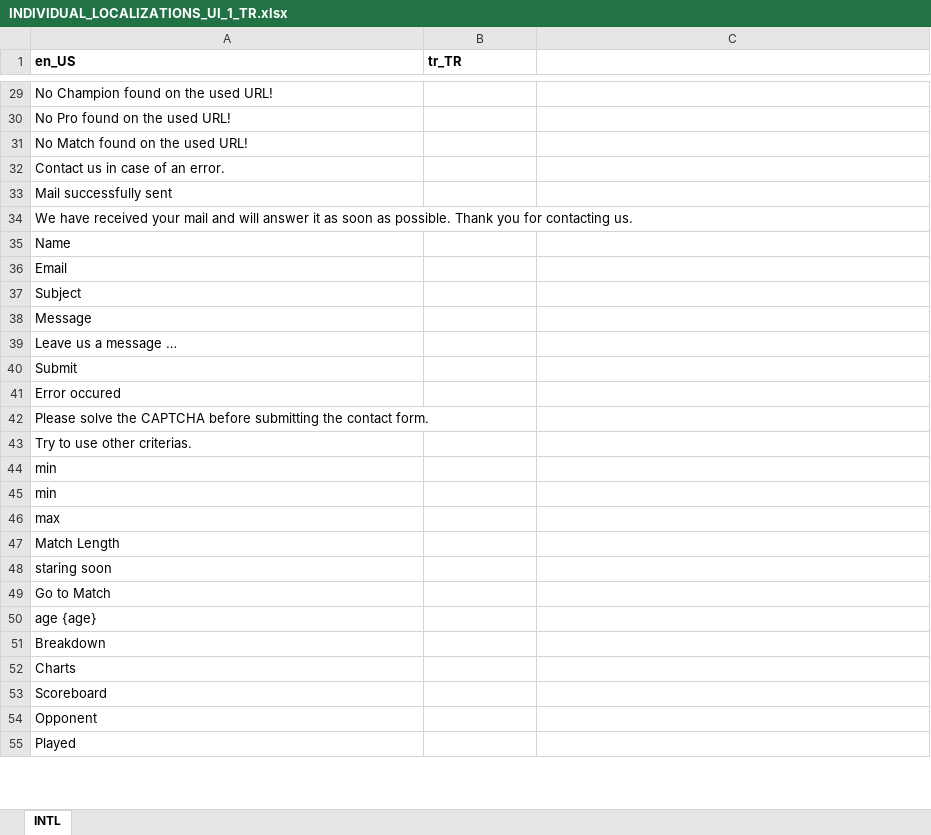
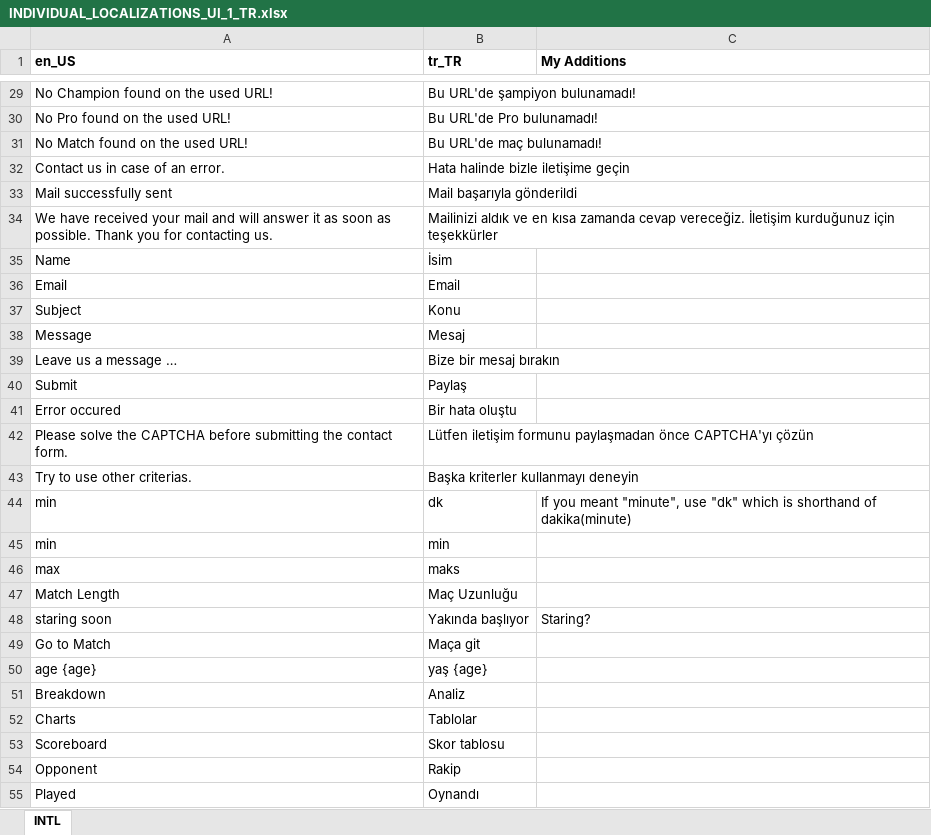
Before and after one commit to hk86/lolvvv-assets, an Excel workbook: private/INDIVIDUAL_LOCALIZATIONS_UI_1_TR.xlsx, sheet INTL, drawn as a sheet; only a part is shown, gaps mark what is left out; values as stored, in another font and other column widths than the file's, no borders; the diff covers the shown part only; the diff names each change by its address in the sheet, - before the commit and + after, or states it on an @@ line.

```diff
--- a/private/INDIVIDUAL_LOCALIZATIONS_UI_1_TR.xlsx (sheet INTL)
+++ b/private/INDIVIDUAL_LOCALIZATIONS_UI_1_TR.xlsx (sheet INTL)
-C1: (empty)
+C1: My Additions
-B29 (tr_TR): (empty)
+B29 (tr_TR): Bu URL'de şampiyon bulunamadı!
-B30 (tr_TR): (empty)
+B30 (tr_TR): Bu URL'de Pro bulunamadı!
-B31 (tr_TR): (empty)
+B31 (tr_TR): Bu URL'de maç bulunamadı!
-B32 (tr_TR): (empty)
+B32 (tr_TR): Hata halinde bizle iletişime geçin
-B33 (tr_TR): (empty)
+B33 (tr_TR): Mail başarıyla gönderildi
-B34 (tr_TR): (empty)
+B34 (tr_TR): Mailinizi aldık ve en kısa zamanda cevap vereceğiz. İletişim kurduğunuz için teşekkürler
-B35 (tr_TR): (empty)
+B35 (tr_TR): İsim
-B36 (tr_TR): (empty)
+B36 (tr_TR): Email
-B37 (tr_TR): (empty)
+B37 (tr_TR): Konu
-B38 (tr_TR): (empty)
+B38 (tr_TR): Mesaj
-B39 (tr_TR): (empty)
+B39 (tr_TR): Bize bir mesaj bırakın
-B40 (tr_TR): (empty)
+B40 (tr_TR): Paylaş
-B41 (tr_TR): (empty)
+B41 (tr_TR): Bir hata oluştu
-B42 (tr_TR): (empty)
+B42 (tr_TR): Lütfen iletişim formunu paylaşmadan önce CAPTCHA'yı çözün
-B43 (tr_TR): (empty)
+B43 (tr_TR): Başka kriterler kullanmayı deneyin
-B44 (tr_TR): (empty)
+B44 (tr_TR): dk
-C44 (My Additions): (empty)
+C44 (My Additions): If you meant "minute", use "dk" which is shorthand of dakika(minute)
-B45 (tr_TR): (empty)
+B45 (tr_TR): min
-B46 (tr_TR): (empty)
+B46 (tr_TR): maks
-B47 (tr_TR): (empty)
+B47 (tr_TR): Maç Uzunluğu
-B48 (tr_TR): (empty)
+B48 (tr_TR): Yakında başlıyor
-C48 (My Additions): (empty)
+C48 (My Additions): Staring?
-B49 (tr_TR): (empty)
+B49 (tr_TR): Maça git
-B50 (tr_TR): (empty)
+B50 (tr_TR): yaş {age}
-B51 (tr_TR): (empty)
+B51 (tr_TR): Analiz
-B52 (tr_TR): (empty)
+B52 (tr_TR): Tablolar
-B53 (tr_TR): (empty)
+B53 (tr_TR): Skor tablosu
-B54 (tr_TR): (empty)
+B54 (tr_TR): Rakip
-B55 (tr_TR): (empty)
+B55 (tr_TR): Oynandı
```
Also changed, not shown: 114 edited cells elsewhere in this sheet, private/INDIVIDUAL_LOCALIZATIONS_UI_1.xlsx, 18 other files.
